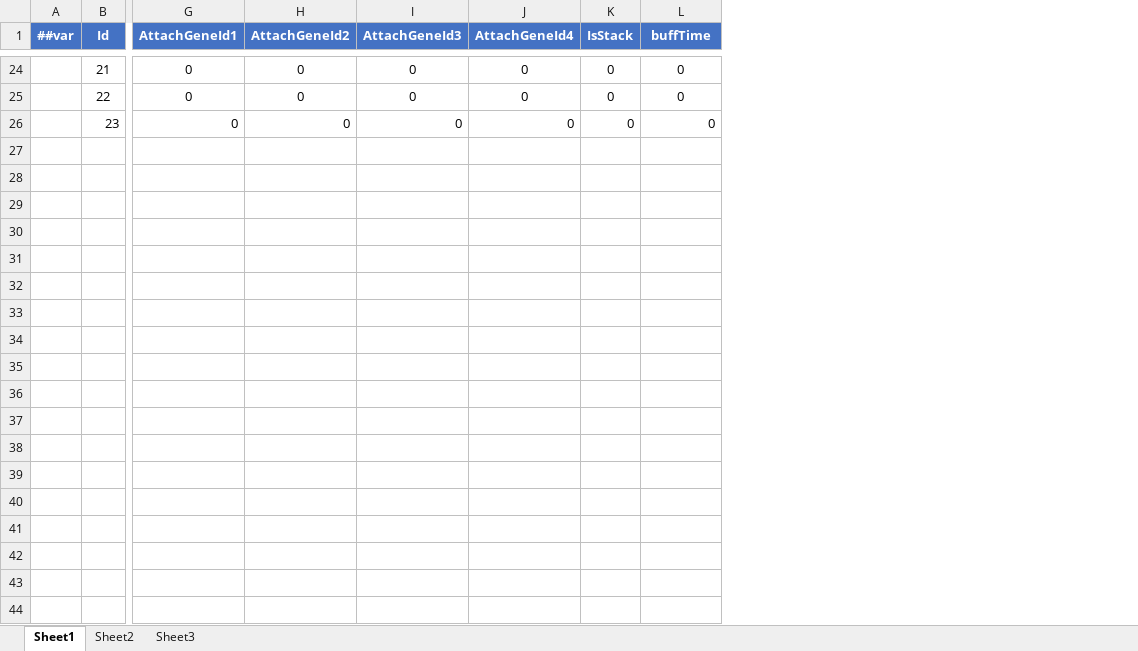
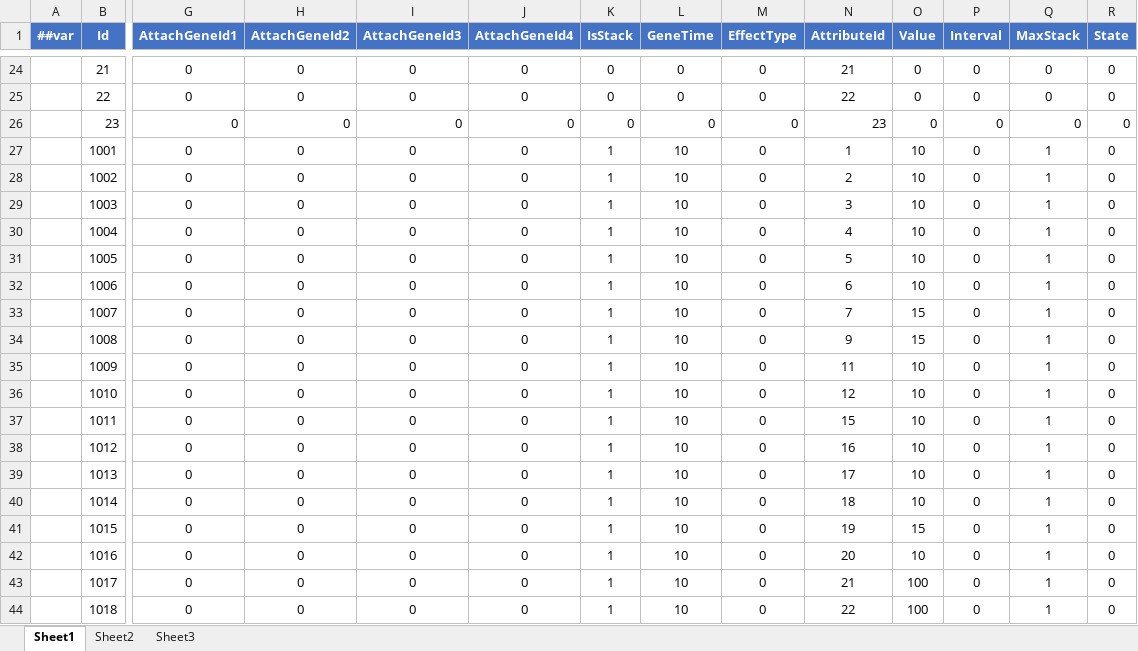
Before and after one commit to LiuXiaoBinger/MMORPG__TANMING, an Excel workbook: Luaban/MiniTemplate/Datas/#Gene.xlsx, sheet Sheet1, drawn as a sheet; only a part is shown, gaps mark what is left out; values as stored, in another font and other column widths than the file's, no borders; rows hold the shown columns only; the diff covers the shown part only; the diff names each change by its address in the sheet, - before the commit and + after, or states it on an @@ line.

Commit message:
feat: 完成 Gene 基因表与共享运行模块
保留原 23 个属性编号并新增 46 条基因，接入客户端与服务端实体生命周期。
支持来源叠加、刷新、计时、组合、属性、周期结果和控制状态查询。
记录表格占用时自动命令结束实际占用程序的授权。

验证：真实 Luban 生成、194 项断言、服务端及 366 份客户端源码编译通过；保留原有警告。
范围：未接具体技能、资源结算与网络同步；保留其他任务的工作区修改。
日志：项目修改日志/2026-11-07-Gene基因表与运行模块.md

```diff
--- a/Luaban/MiniTemplate/Datas/#Gene.xlsx (sheet Sheet1)
+++ b/Luaban/MiniTemplate/Datas/#Gene.xlsx (sheet Sheet1)
+column M (EffectType), rows 24-26: all 0
+column N (AttributeId), rows 24-26: 21 | 22 | 23
+column O (Value), rows 24-26: all 0
+column P (Interval), rows 24-26: all 0
+column Q (MaxStack), rows 24-26: all 0
+column R (State), rows 24-26: all 0
-L1: buffTime
+L1: GeneTime
+row 27:  | 1001 | 0 | 0 | 0 | 0 | 1 | 10 | 0 | 1 | 10 | 0 | 1 | 0
+row 28:  | 1002 | 0 | 0 | 0 | 0 | 1 | 10 | 0 | 2 | 10 | 0 | 1 | 0
+row 29:  | 1003 | 0 | 0 | 0 | 0 | 1 | 10 | 0 | 3 | 10 | 0 | 1 | 0
+row 30:  | 1004 | 0 | 0 | 0 | 0 | 1 | 10 | 0 | 4 | 10 | 0 | 1 | 0
+row 31:  | 1005 | 0 | 0 | 0 | 0 | 1 | 10 | 0 | 5 | 10 | 0 | 1 | 0
+row 32:  | 1006 | 0 | 0 | 0 | 0 | 1 | 10 | 0 | 6 | 10 | 0 | 1 | 0
+row 33:  | 1007 | 0 | 0 | 0 | 0 | 1 | 10 | 0 | 7 | 15 | 0 | 1 | 0
+row 34:  | 1008 | 0 | 0 | 0 | 0 | 1 | 10 | 0 | 9 | 15 | 0 | 1 | 0
+row 35:  | 1009 | 0 | 0 | 0 | 0 | 1 | 10 | 0 | 11 | 10 | 0 | 1 | 0
+row 36:  | 1010 | 0 | 0 | 0 | 0 | 1 | 10 | 0 | 12 | 10 | 0 | 1 | 0
+row 37:  | 1011 | 0 | 0 | 0 | 0 | 1 | 10 | 0 | 15 | 10 | 0 | 1 | 0
+row 38:  | 1012 | 0 | 0 | 0 | 0 | 1 | 10 | 0 | 16 | 10 | 0 | 1 | 0
+row 39:  | 1013 | 0 | 0 | 0 | 0 | 1 | 10 | 0 | 17 | 10 | 0 | 1 | 0
+row 40:  | 1014 | 0 | 0 | 0 | 0 | 1 | 10 | 0 | 18 | 10 | 0 | 1 | 0
+row 41:  | 1015 | 0 | 0 | 0 | 0 | 1 | 10 | 0 | 19 | 15 | 0 | 1 | 0
+row 42:  | 1016 | 0 | 0 | 0 | 0 | 1 | 10 | 0 | 20 | 10 | 0 | 1 | 0
+row 43:  | 1017 | 0 | 0 | 0 | 0 | 1 | 10 | 0 | 21 | 100 | 0 | 1 | 0
+row 44:  | 1018 | 0 | 0 | 0 | 0 | 1 | 10 | 0 | 22 | 100 | 0 | 1 | 0
```
Also changed, not shown: 29 added rows and 1 removed row elsewhere in this sheet, 41 other files.
